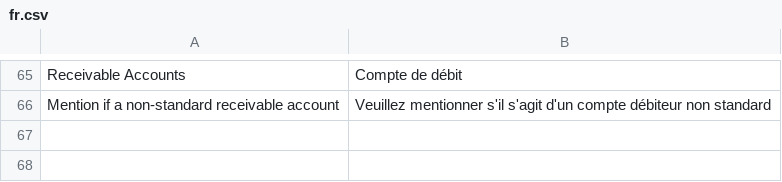
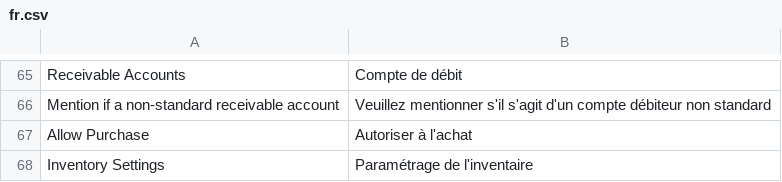
Before and after one commit to scopen-coop/erpnext_france, a CSV file: erpnext_france/translations/fr.csv, drawn as a sheet; only a part is shown, gaps mark what is left out.

Commit message:
fix trad

```diff
--- a/erpnext_france/translations/fr.csv
+++ b/erpnext_france/translations/fr.csv
@@ -66 +66,3 @@ Receivable Accounts,Compte de débit
 Mention if a non-standard receivable account,Veuillez mentionner s'il s'agit d'un compte débiteur non standard
+Allow Purchase,Autoriser à l'achat
+Inventory Settings,Paramétrage de l'inventaire
```
